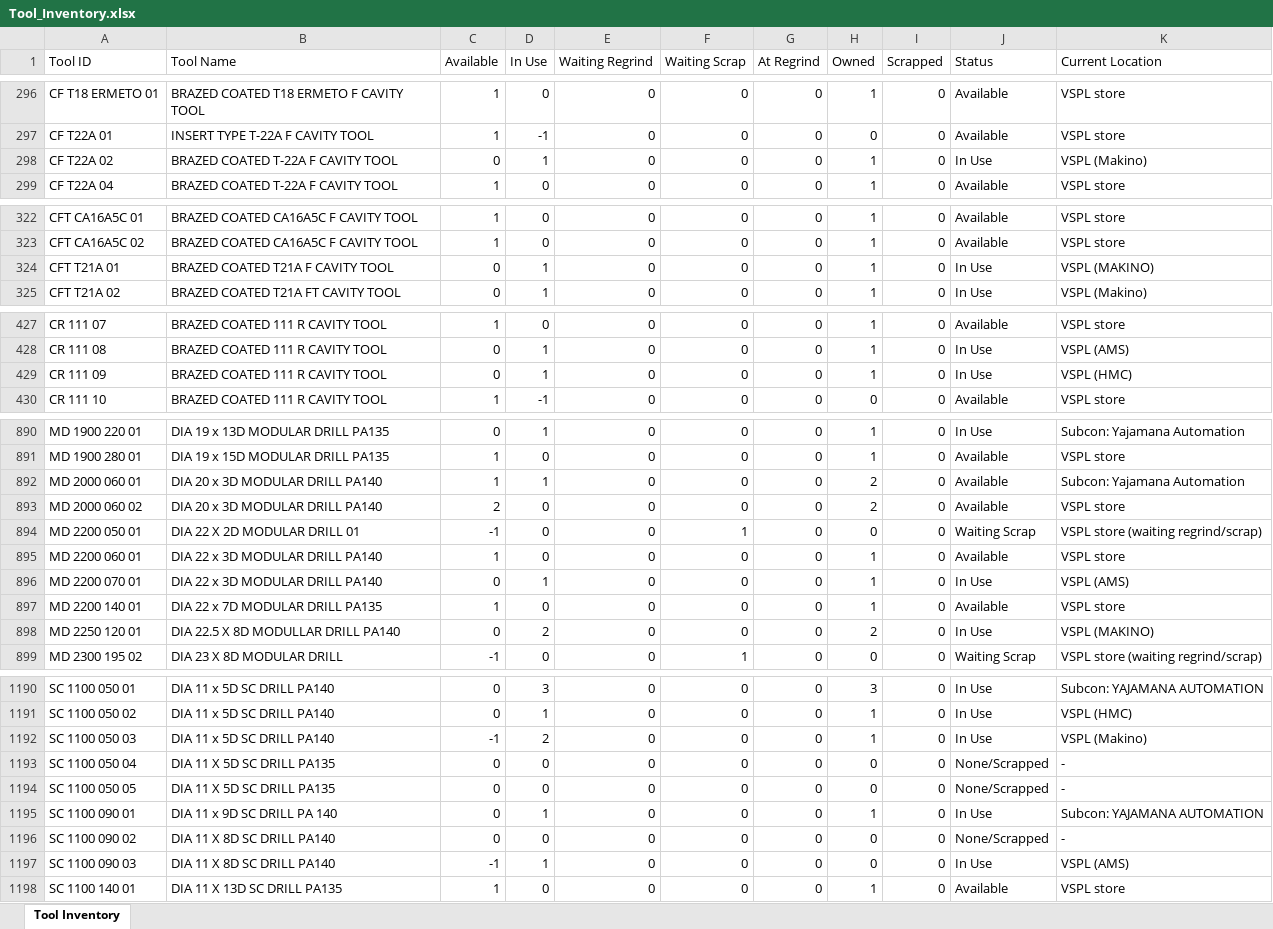
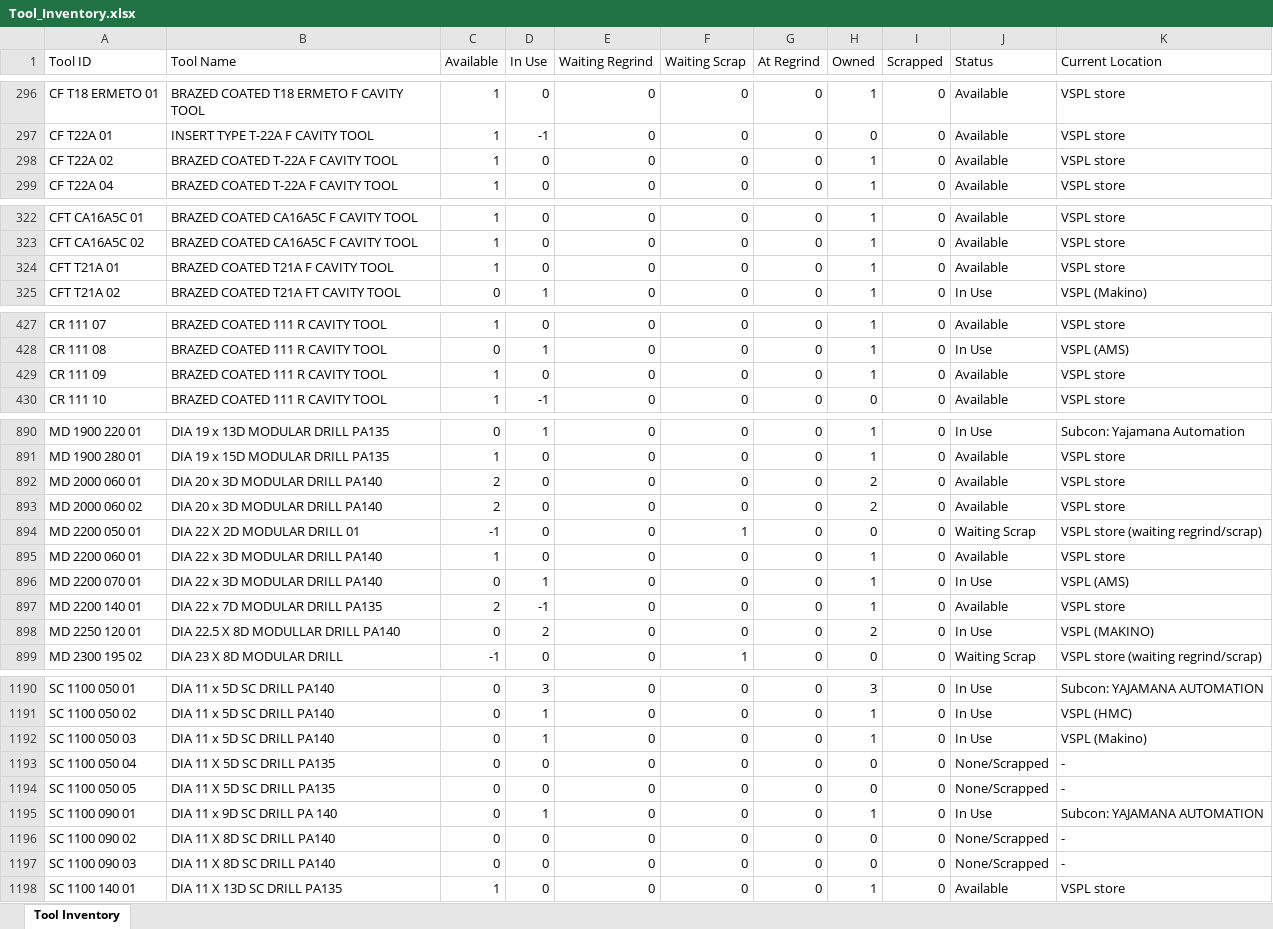
Before and after one commit to DarshanCat/AI-TMS, an Excel workbook: Tool_Inventory.xlsx, sheet Tool Inventory, drawn as a sheet; only a part is shown, gaps mark what is left out; values as stored, in another font and other column widths than the file's, no borders; the diff covers the shown part only; the diff names each change by its address in the sheet, - before the commit and + after, or states it on an @@ line.

```diff
--- a/Tool_Inventory.xlsx (sheet Tool Inventory)
+++ b/Tool_Inventory.xlsx (sheet Tool Inventory)
-C298 (Available): 0
+C298 (Available): 1
-D298 (In Use): 1
+D298 (In Use): 0
-J298 (Status): In Use
+J298 (Status): Available
-K298 (Current Location): VSPL (Makino)
+K298 (Current Location): VSPL store
-C324 (Available): 0
+C324 (Available): 1
-D324 (In Use): 1
+D324 (In Use): 0
-J324 (Status): In Use
+J324 (Status): Available
-K324 (Current Location): VSPL (MAKINO)
+K324 (Current Location): VSPL store
-C429 (Available): 0
+C429 (Available): 1
-D429 (In Use): 1
+D429 (In Use): 0
-J429 (Status): In Use
+J429 (Status): Available
-K429 (Current Location): VSPL (HMC)
+K429 (Current Location): VSPL store
-C892 (Available): 1
+C892 (Available): 2
-D892 (In Use): 1
+D892 (In Use): 0
-K892 (Current Location): Subcon: Yajamana Automation
+K892 (Current Location): VSPL store
-C897 (Available): 1
+C897 (Available): 2
-D897 (In Use): 0
+D897 (In Use): -1
-C1192 (Available): -1
+C1192 (Available): 0
-D1192 (In Use): 2
+D1192 (In Use): 1
-C1197 (Available): -1
+C1197 (Available): 0
-D1197 (In Use): 1
+D1197 (In Use): 0
-J1197 (Status): In Use
+J1197 (Status): None/Scrapped
-K1197 (Current Location): VSPL (AMS)
+K1197 (Current Location): -
```
Also changed, not shown: 4 added rows and 108 edited cells elsewhere in this sheet, Tool_Ledger.xlsx, Tool_Master.xlsx, 2 other files.
